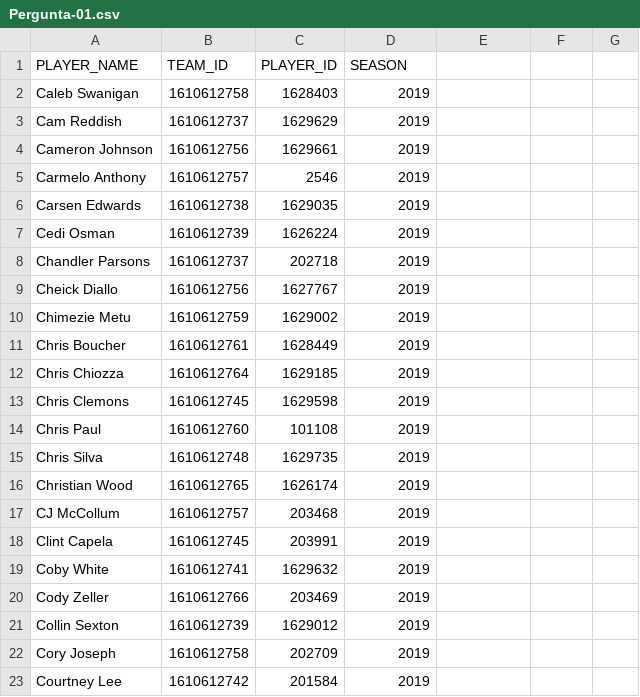
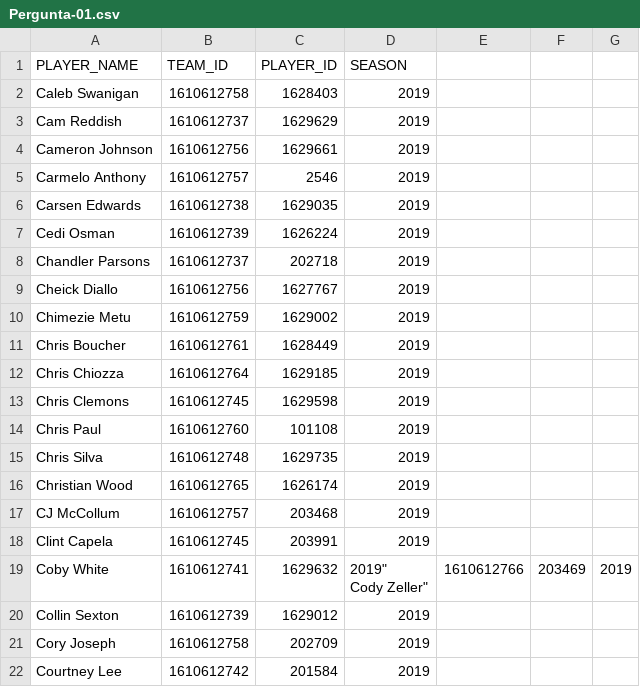
Before and after one commit to ThiagoJaime/Dashboard, a CSV file: Perguntas/Pergunta-01.csv, drawn as a sheet; ↵ is a line break in a cell; the diff names each change by its address in the sheet, - before the commit and + after, or states it on an @@ line.

```diff
--- a/Perguntas/Pergunta-01.csv
+++ b/Perguntas/Pergunta-01.csv
-D19 (SEASON): 2019
+D19 (SEASON): 2019" ↵ Cody Zeller"
-E19: (empty)
+E19: 1610612766
-F19: (empty)
+F19: 203469
-G19: (empty)
+G19: 2019
-row 20: Cody Zeller | 1610612766 | 203469 | 2019
```
Also changed, not shown: 4 other files.
